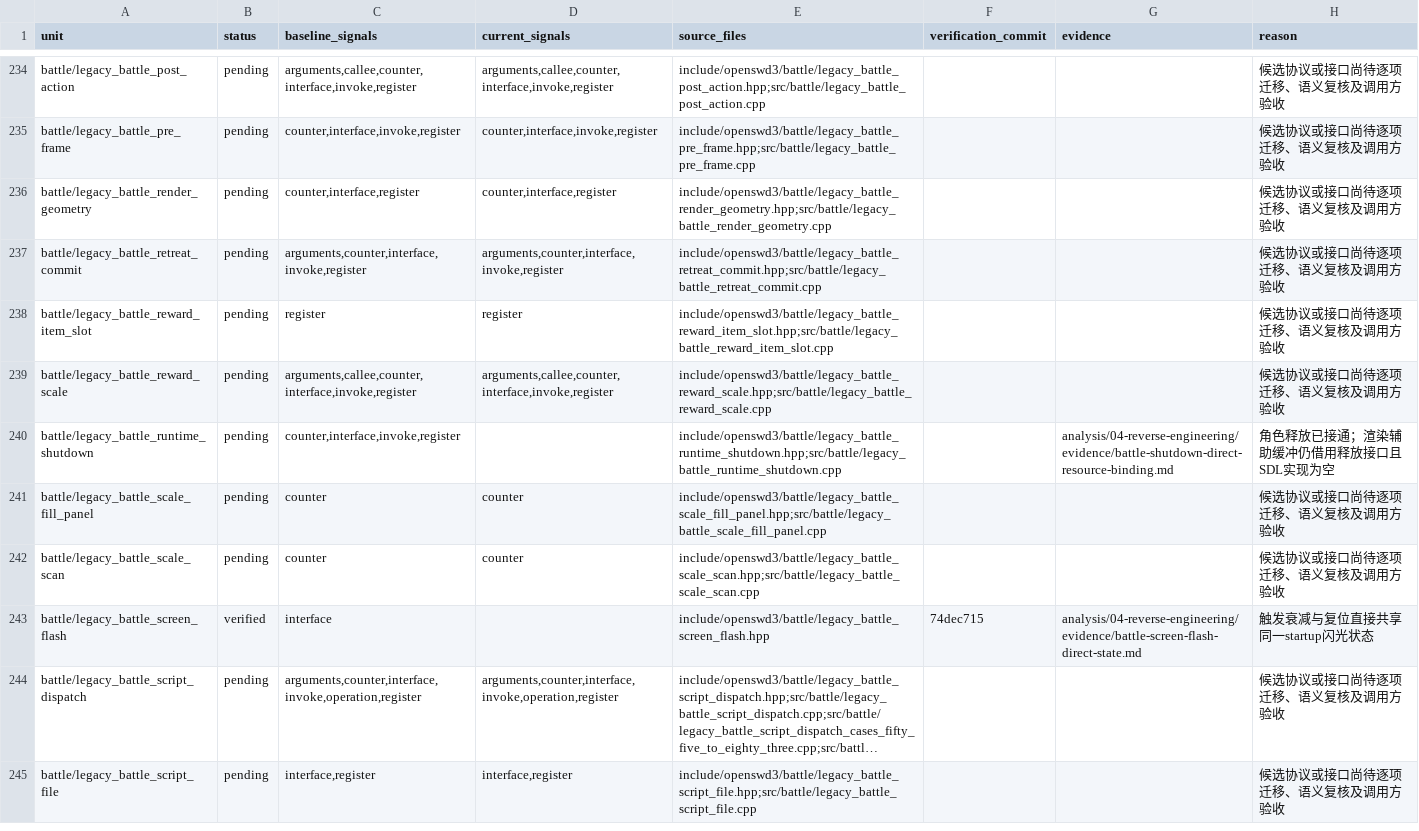
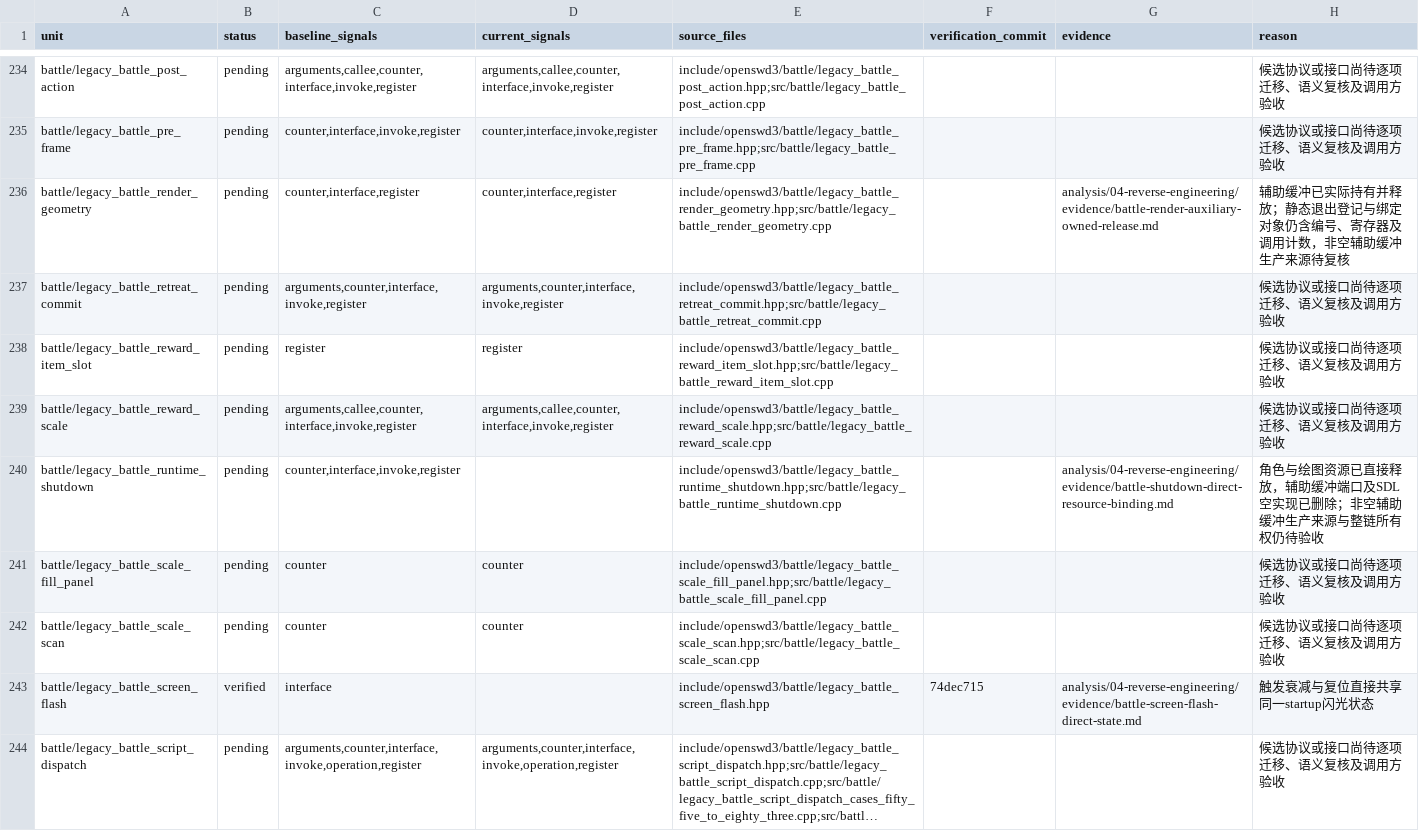
Before and after one commit to Ouroboros/OpenSWD3, a TSV file: analysis/04-reverse-engineering/inventory/invoke-migration-progress.tsv, drawn as a sheet; only a part is shown, gaps mark what is left out; the shorter side is filled out with more unchanged rows; long unchanged cells end in ….

```diff
--- a/analysis/04-reverse-engineering/inventory/invoke-migration-progress.tsv
+++ b/analysis/04-reverse-engineering/inventory/invoke-migration-progress.tsv
@@ -235,3 +235,3 @@ battle/legacy_battle_post_action	pending	arguments,callee,counter,interface,invo
 battle/legacy_battle_pre_frame	pending	counter,interface,invoke,register	counter,interface,invoke,register	include/openswd3/battle/legacy_battle_pre_frame.hpp;src/battle/legacy_battle_pre_frame.cpp			候选协议或接口尚待逐项迁移、语义复核及调用方验收
-battle/legacy_battle_render_geometry	pending	counter,interface,register	counter,interface,register	include/openswd3/battle/legacy_battle_render_geometry.hpp;src/battle/legacy_battle_render_geometry.cpp			候选协议或接口尚待逐项迁移、语义复核及调用方验收
+battle/legacy_battle_render_geometry	pending	counter,interface,register	counter,interface,register	include/openswd3/battle/legacy_battle_render_geometry.hpp;src/battle/legacy_battle_render_geometry.cpp		analysis/04-reverse-engineering/evidence/battle-render-auxiliary-owned-release.md	辅助缓冲已实际持有并释放；静态退出登记与绑定对象仍含编号、寄存器及调用计数，非空辅助缓冲生产来源待复核
 battle/legacy_battle_retreat_commit	pending	arguments,counter,interface,invoke,register	arguments,counter,interface,invoke,register	include/openswd3/battle/legacy_battle_retreat_commit.hpp;src/battle/legacy_battle_retreat_commit.cpp			候选协议或接口尚待逐项迁移、语义复核及调用方验收
@@ -239,3 +239,3 @@ battle/legacy_battle_reward_item_slot	pending	register	register	include/openswd3
 battle/legacy_battle_reward_scale	pending	arguments,callee,counter,interface,invoke,register	arguments,callee,counter,interface,invoke,register	include/openswd3/battle/legacy_battle_reward_scale.hpp;src/battle/legacy_battle_reward_scale.cpp			候选协议或接口尚待逐项迁移、语义复核及调用方验收
-battle/legacy_battle_runtime_shutdown	pending	counter,interface,invoke,register		include/openswd3/battle/legacy_battle_runtime_shutdown.hpp;src/battle/legacy_battle_runtime_shutdown.cpp		analysis/04-reverse-engineering/evidence/battle-shutdown-direct-resource-binding.md	角色释放已接通；渲染辅助缓冲仍借用释放接口且SDL实现为空
+battle/legacy_battle_runtime_shutdown	pending	counter,interface,invoke,register		include/openswd3/battle/legacy_battle_runtime_shutdown.hpp;src/battle/legacy_battle_runtime_shutdown.cpp		analysis/04-reverse-engineering/evidence/battle-shutdown-direct-resource-binding.md	角色与绘图资源已直接释放，辅助缓冲端口及SDL空实现已删除；非空辅助缓冲生产来源与整链所有权仍待验收
 battle/legacy_battle_scale_fill_panel	pending	counter	counter	include/openswd3/battle/legacy_battle_scale_fill_panel.hpp;src/battle/legacy_battle_scale_fill_panel.cpp			候选协议或接口尚待逐项迁移、语义复核及调用方验收
```
Also changed, not shown: 3 other files.
